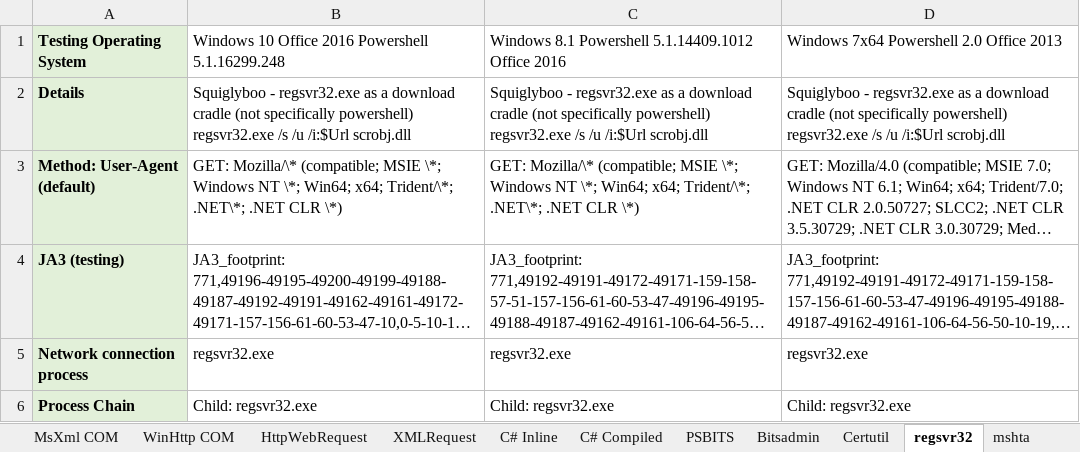
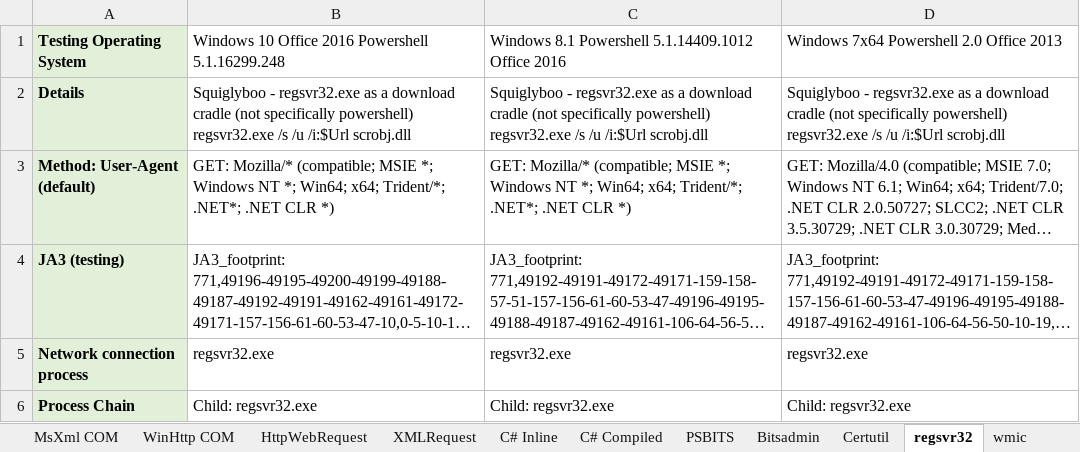
Before and after one commit to mgreen27/mgreen27.github.io, an Excel workbook: other/DownloadCradle/DownloadCradle.xlsx, sheet regsvr32, drawn as a sheet; only a part is shown; long unchanged cells end in …; values as stored, in another font and other column widths than the file's, no borders; the diff covers the shown part only; the diff names each change by its address in the sheet, - before the commit and + after, or states it on an @@ line.

```diff
--- a/other/DownloadCradle/DownloadCradle.xlsx (sheet regsvr32)
+++ b/other/DownloadCradle/DownloadCradle.xlsx (sheet regsvr32)
+sheet tab: wmic
-B3: GET: Mozilla/\* (compatible; MSIE \*; Windows NT \*; Win64; x64; Trident/\*; .NET\*; .NET CLR \*)
+B3: GET: Mozilla/* (compatible; MSIE *; Windows NT *; Win64; x64; Trident/*; .NET*; .NET CLR *)
-C3: GET: Mozilla/\* (compatible; MSIE \*; Windows NT \*; Win64; x64; Trident/\*; .NET\*; .NET CLR \*)
+C3: GET: Mozilla/* (compatible; MSIE *; Windows NT *; Win64; x64; Trident/*; .NET*; .NET CLR *)
```
Also changed, not shown: 1 edited cell elsewhere in this sheet, sheet Summary, 1 other file.
